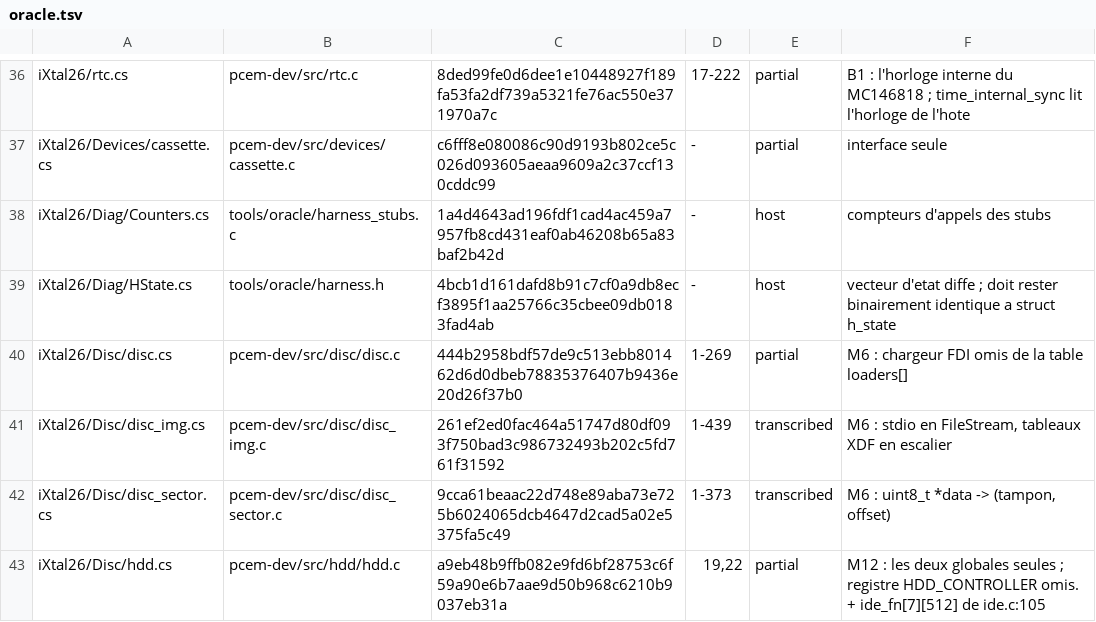
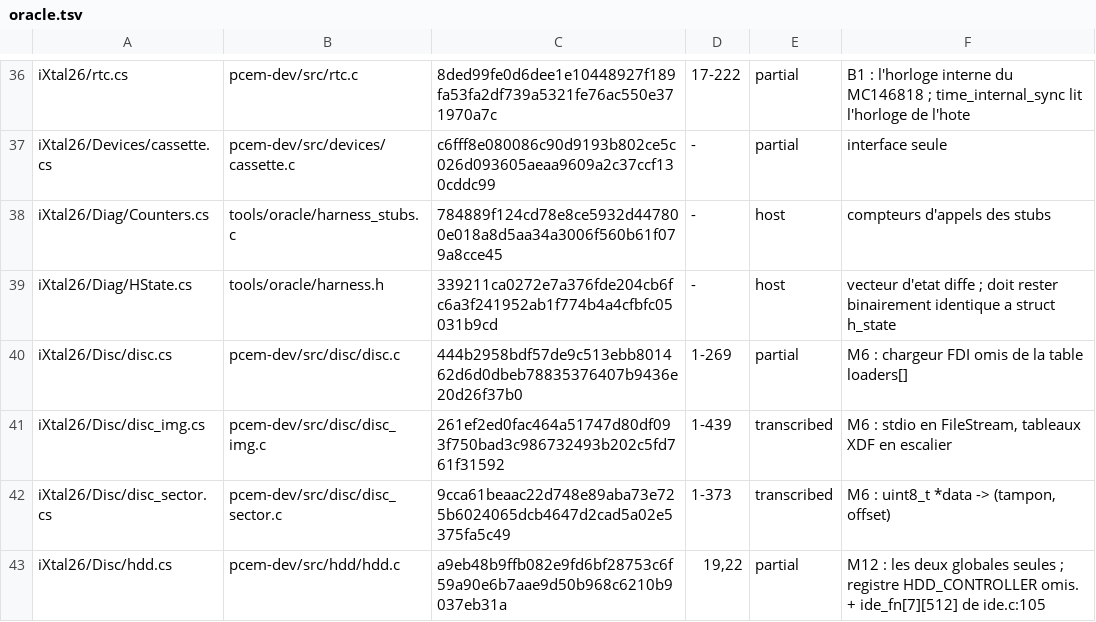
Before and after one commit to jpeloille/iXtal928, a TSV file: oracle.tsv, drawn as a sheet; only a part is shown, gaps mark what is left out; the diff covers the shown part only.

```diff
--- a/oracle.tsv
+++ b/oracle.tsv
@@ -37,4 +37,4 @@ iXtal26/rtc.cs	pcem-dev/src/rtc.c	8ded99fe0d6dee1e10448927f189fa53fa2df739a5321f
 iXtal26/Devices/cassette.cs	pcem-dev/src/devices/cassette.c	c6fff8e080086c90d9193b802ce5c026d093605aeaa9609a2c37ccf130cddc99	-	partial	interface seule
-iXtal26/Diag/Counters.cs	tools/oracle/harness_stubs.c	1a4d4643ad196fdf1cad4ac459a7957fb8cd431eaf0ab46208b65a83baf2b42d	-	host	compteurs d'appels des stubs
-iXtal26/Diag/HState.cs	tools/oracle/harness.h	4bcb1d161dafd8b91c7cf0a9db8ecf3895f1aa25766c35cbee09db0183fad4ab	-	host	vecteur d'etat diffe ; doit rester binairement identique a struct h_state
+iXtal26/Diag/Counters.cs	tools/oracle/harness_stubs.c	784889f124cd78e8ce5932d447800e018a8d5aa34a3006f560b61f079a8cce45	-	host	compteurs d'appels des stubs
+iXtal26/Diag/HState.cs	tools/oracle/harness.h	339211ca0272e7a376fde204cb6fc6a3f241952ab1f774b4a4cfbfc05031b9cd	-	host	vecteur d'etat diffe ; doit rester binairement identique a struct h_state
 iXtal26/Disc/disc.cs	pcem-dev/src/disc/disc.c	444b2958bdf57de9c513ebb801462d6d0dbeb78835376407b9436e20d26f37b0	1-269	partial	M6 : chargeur FDI omis de la table loaders[]
```
Also changed, not shown: 1 added row and 4 edited cells elsewhere in this file, 30 other files.
